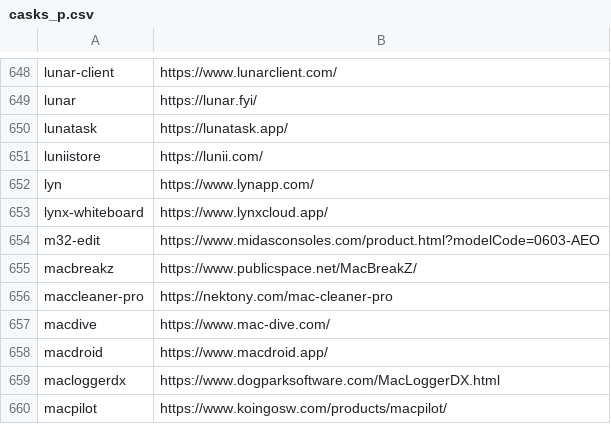
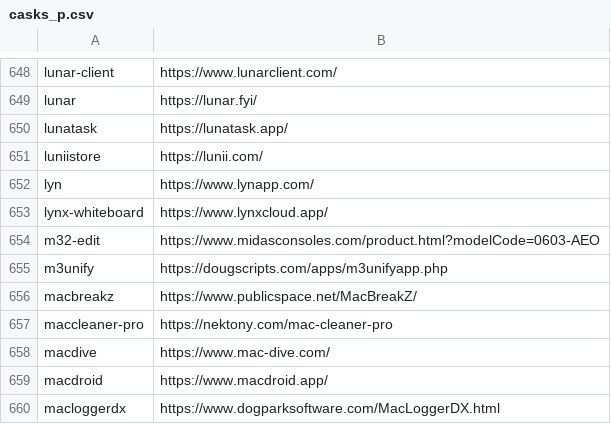
Before and after one commit to tinhkyaw/tinhkyaw, a CSV file: lists/casks_p.csv, drawn as a sheet; only a part is shown, gaps mark what is left out; the shorter side is filled out with more unchanged rows; the diff names each change by its address in the sheet, - before the commit and + after, or states it on an @@ line.

```diff
--- a/lists/casks_p.csv
+++ b/lists/casks_p.csv
+row 655: m3unify | https://dougscripts.com/apps/m3unifyapp.php
```
Also changed, not shown: lists/casks.csv, lists/casks_i.csv, 1 other file.
